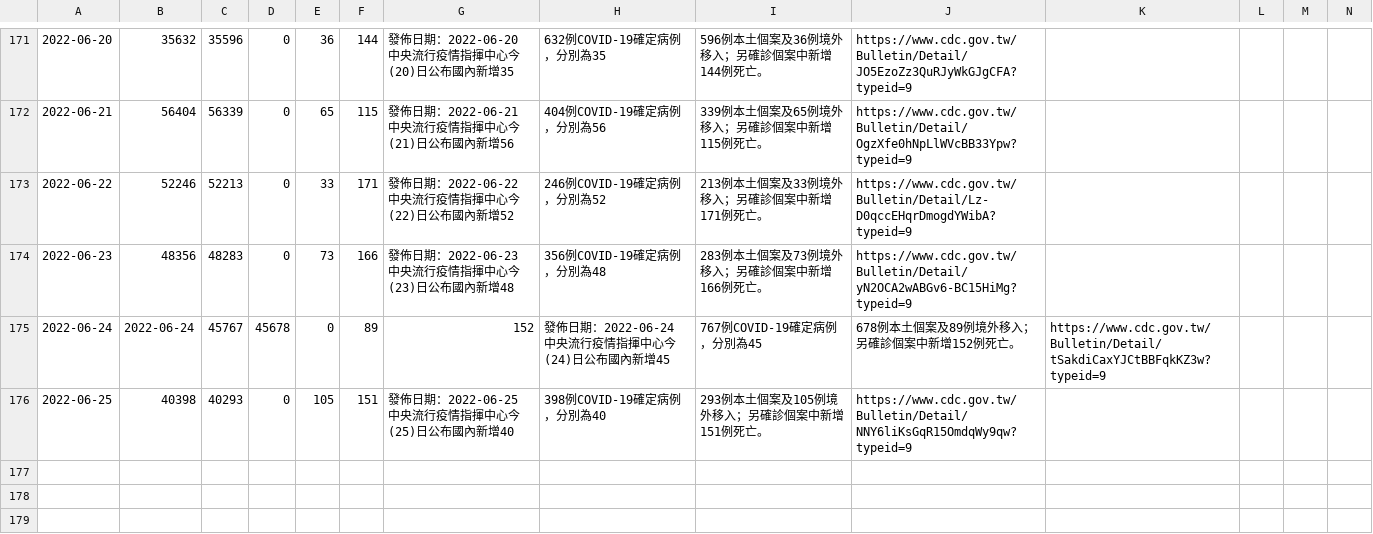
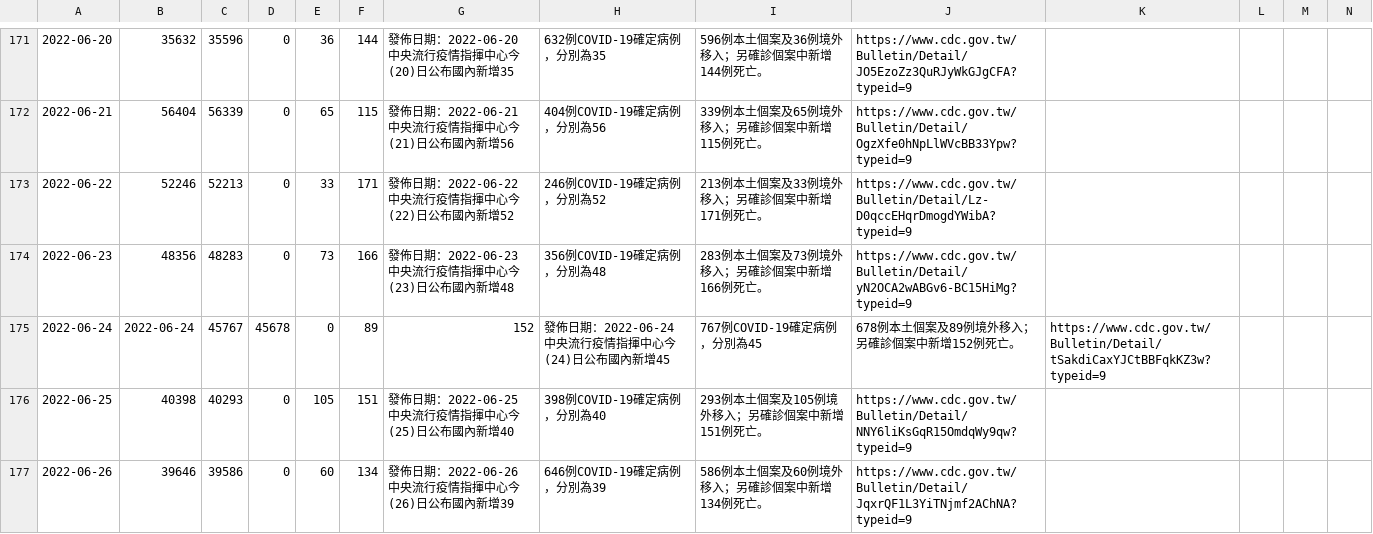
Before and after one commit to pankpan/twcdcnews, a CSV file: data/2022.csv, drawn as a sheet; only a part is shown, gaps mark what is left out; rows hold the shown columns only; the diff names each change by its address in the sheet, - before the commit and + after, or states it on an @@ line.

Commit message:
add 20220626 data

```diff
--- a/data/2022.csv
+++ b/data/2022.csv
+row 177: 2022-06-26 | 39646 | 39586 | 0 | 60 | 134 | 發佈日期：2022-06-26 中央流行疫情指揮中心今(26)日公布國內新增39 | 646例COVID-19確定病例，分別為39 | 586例本土個案及60例境外移入；另確診個案中新增134例死亡。 | https://www.cdc.gov.tw/Bulletin/Detail/JqxrQF1L3YiTNjmf2AChNA?typeid=9
```
Also changed, not shown: 2 other files.
